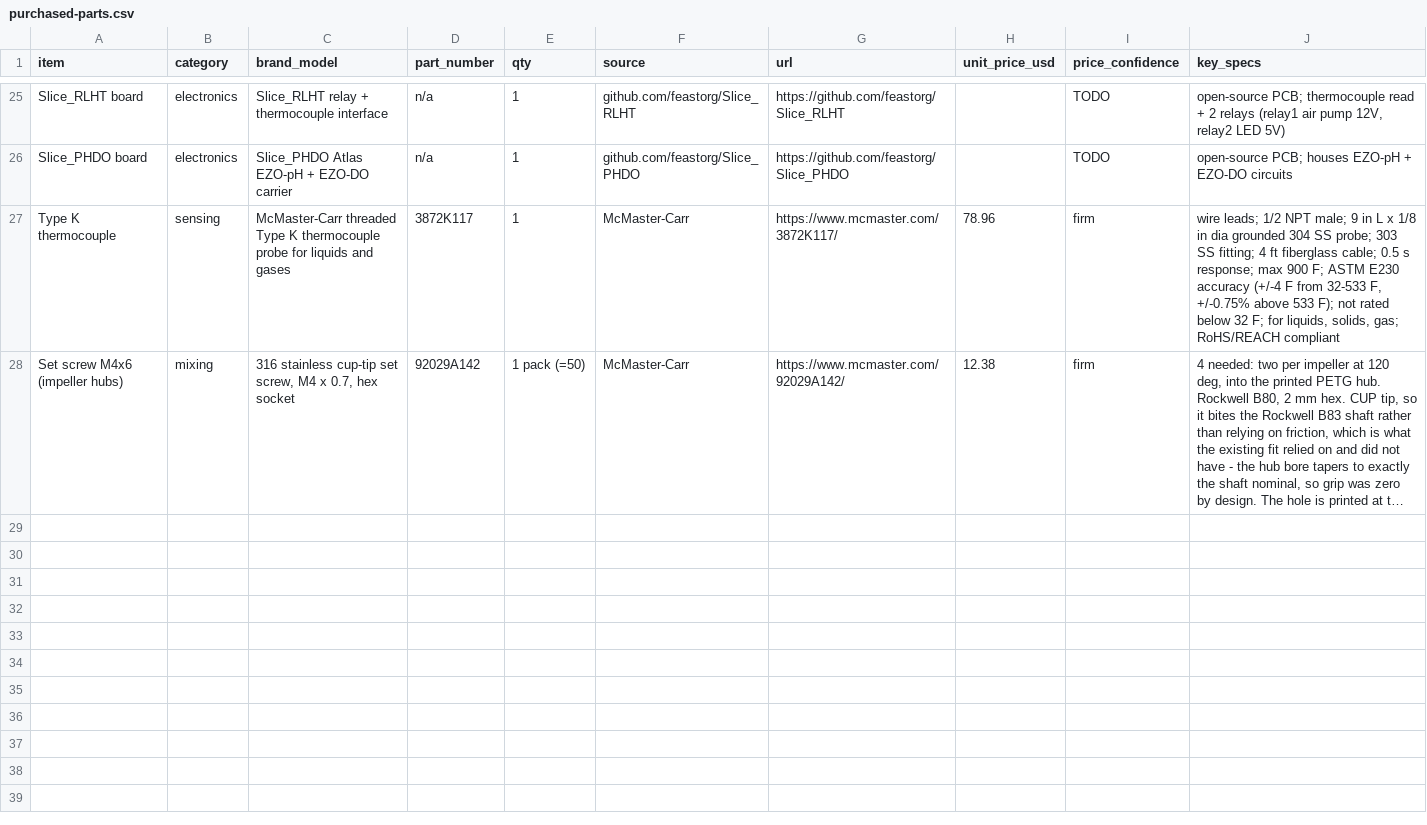
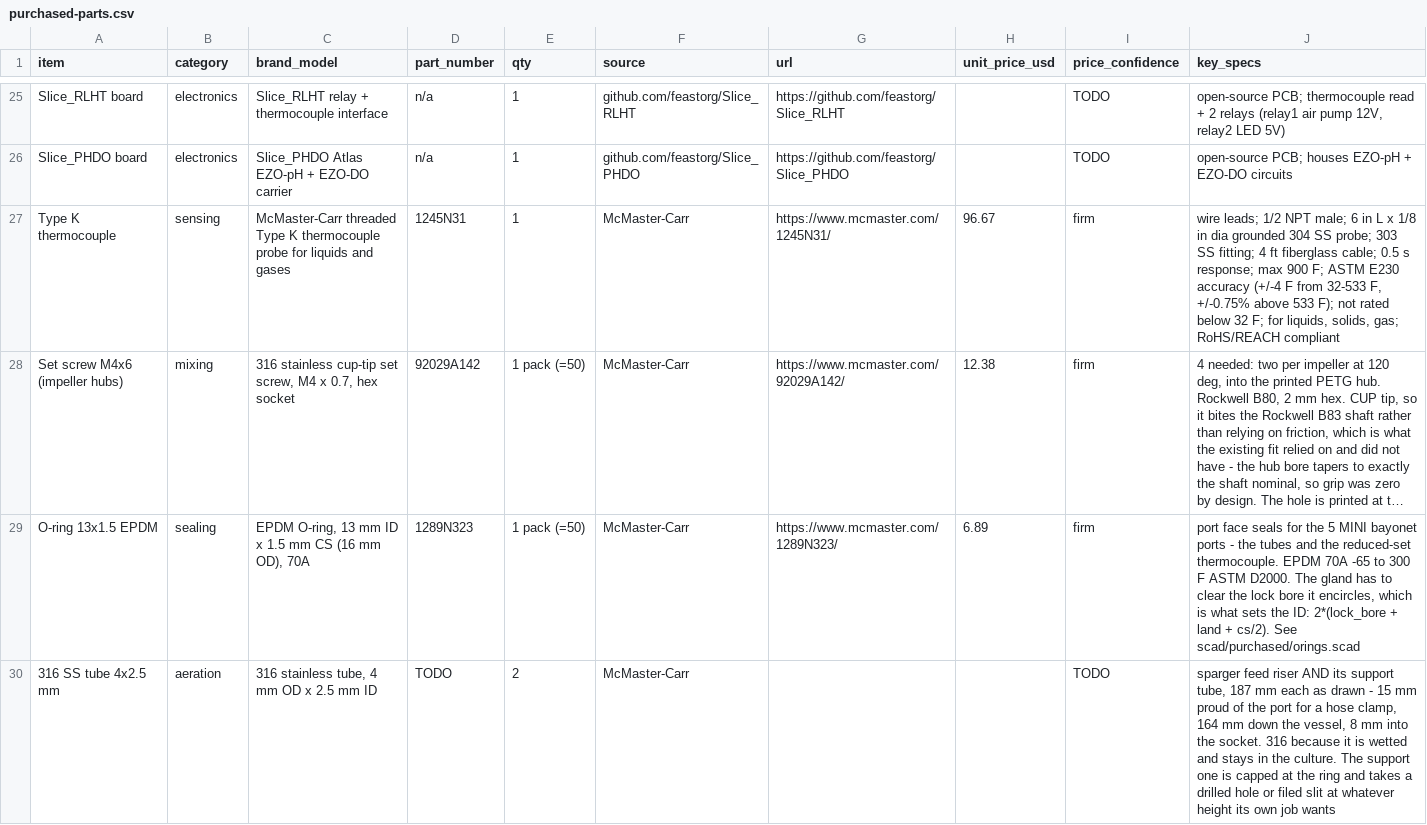
Before and after one commit to uwo-fast/open-source-bioreactor, a CSV file: purchased-parts.csv, drawn as a sheet; only a part is shown, gaps mark what is left out; long unchanged cells end in …; the diff covers the shown part only; the diff names each change by its address in the sheet, - before the commit and + after, or states it on an @@ line.

Commit message:
fix(bom): reconcile the purchase list against what the model prescribes
The list had drifted behind the model, and one of the gaps was a part that
does not fit.

  thermocouple 3872K117 -> 1245N31. The 9 in probe overshoots
  jar_1gal_180x197's floor by 28.6 mm; the 6 in one fits every registered
  vessel in both port sets. Price 78.96 -> 96.67.

  O-ring 13x1.5 (1289N323) added. The mini bayonet has needed five per lid
  since it was registered and there was no row at all.

  316 SS tube 4x2.5 mm added, 2 off - the sparger's feed riser and its new
  support tube, 187 mm each.

  The std port o-ring note said "12 needed, one per bayonet port". It has
  been 7 std and 5 mini since the mini interface landed.

  Rotameter, metering valve and check valve added as TODO rows. All three
  are sized by the model and echoed every render, and none was on the list;
  a TODO row puts the hole where someone ordering will see it.

Nine rows still carry no part number - four fasteners, the sterile filter,
the 316 tube and the three gas items. Those need catalogue access this
cannot reach, and a guessed part number is worse than a TODO.

check-bom now fails when a part the model SELECTS is not on the list. It
compares the part_number FIELD rather than grepping the file: the first
version passed a reverted thermocouple row because the old number survived
in the row's URL, which is the same class of false pass it exists to
prevent. Exercised both ways - a missing row and a changed number.

It is a floor rather than an audit. Only four registries carry part
numbers - orings, shafts, thermocouple probes, set screws - so the motor,
bearing, inserts, gasket sheet, lights and coupling still have to be taken
on trust. That is the second argument this week for splitting part identity
from supplier, which stays deferred.

```diff
--- a/purchased-parts.csv
+++ b/purchased-parts.csv
-D27 (part_number): 3872K117
+D27 (part_number): 1245N31
-G27 (url): https://www.mcmaster.com/3872K117/
+G27 (url): https://www.mcmaster.com/1245N31/
-H27 (unit_price_usd): 78.96
+H27 (unit_price_usd): 96.67
-J27 (key_specs): …NPT male; 9 in L…
+J27 (key_specs): …NPT male; 6 in L…
+row 29: O-ring 13x1.5 EPDM | sealing | EPDM O-ring, 13 mm ID x 1.5 mm CS (16 mm OD), 70A | 1289N323 | 1 pack (=50) | McMaster-Carr | https://www.mcmaster.com/1289N323/ | 6.89 | firm | port face seals for the 5 MINI bayonet ports - the tubes and the reduced-set thermocouple. EPDM 70A -65 to 300 F ASTM D2000. The gland has to clear the lock bore it encircles, which is what sets the ID: 2*(lock_bore + land + cs/2). See scad/purchased/orings.scad
+row 30: 316 SS tube 4x2.5 mm | aeration | 316 stainless tube, 4 mm OD x 2.5 mm ID | TODO | 2 | McMaster-Carr |  |  | TODO | sparger feed riser AND its support tube, 187 mm each as drawn - 15 mm proud of the port for a hose clamp, 164 mm down the vessel, 8 mm into the socket. 316 because it is wetted and stays in the culture. The support one is capped at the ring and takes a drilled hole or filed slit at whatever height its own job wants
```
Also changed, not shown: 3 added rows and 1 edited cell elsewhere in this file, 1 other file.
